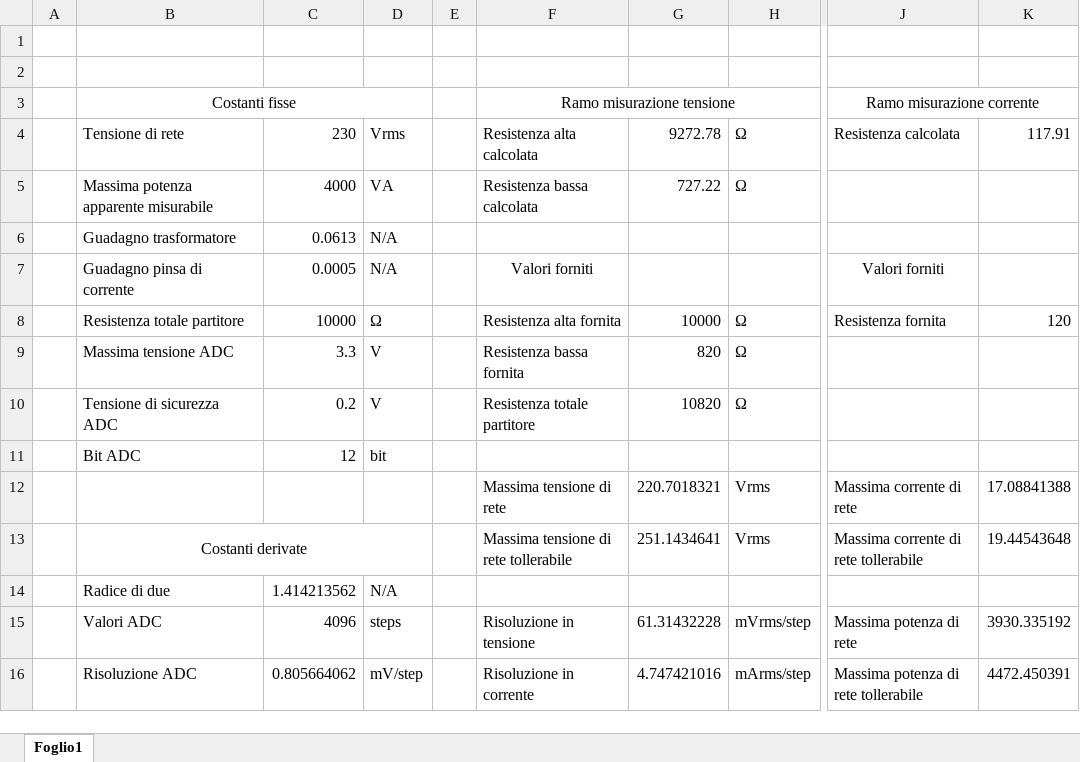
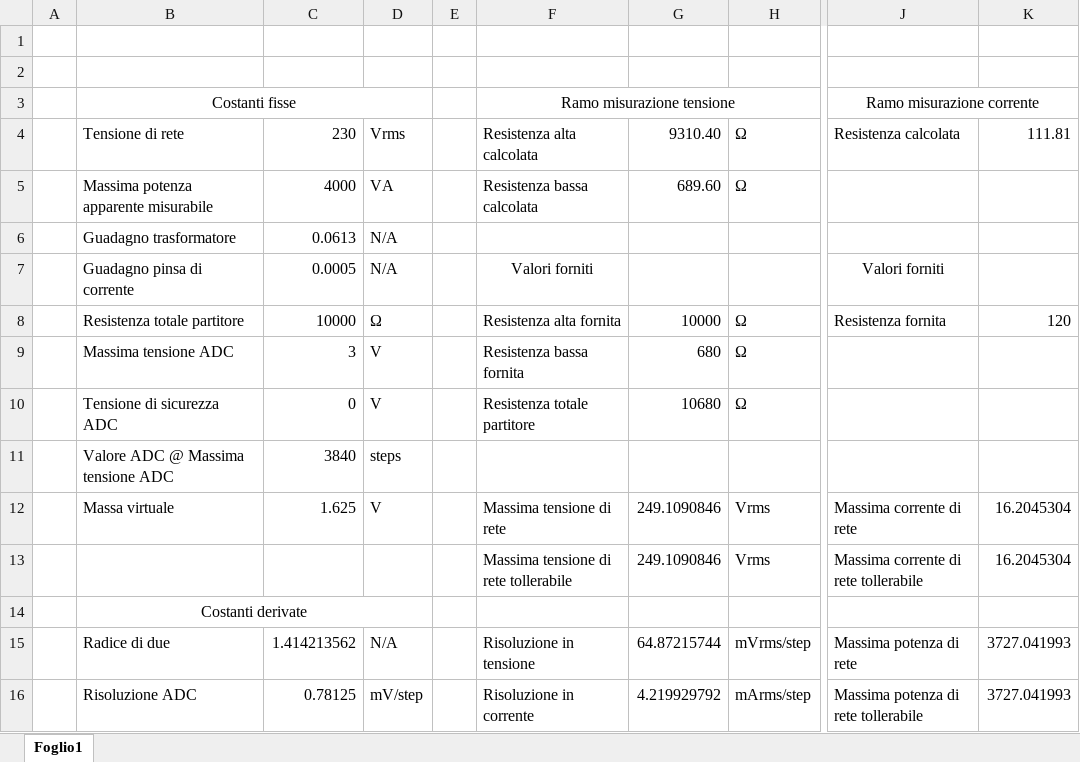
Before and after one commit to LoZioo/Domoticata, an Excel workbook: docs/PowerMonitor.xlsx, sheet Foglio1, drawn as a sheet; only a part is shown, gaps mark what is left out; values as stored, in another font and other column widths than the file's, no borders; the diff covers the shown part only; the diff names each change by its address in the sheet, - before the commit and + after, or states it on an @@ line.

Commit message:
fix: powermonitor lower resistor to 680ohm

```diff
--- a/docs/PowerMonitor.xlsx (sheet Foglio1)
+++ b/docs/PowerMonitor.xlsx (sheet Foglio1)
-G4: 9272.78
+G4: 9310.40
-K4: 117.91
+K4: 111.81
-G5: 727.22
+G5: 689.60
-C9: 3.3
+C9: 3
-G9: 820
+G9: 680
-C10: 0.2
+C10: 0
-G10: 10820
+G10: 10680
-B11: Bit ADC
+B11: Valore ADC @ Massima tensione ADC
-C11: 12
+C11: 3840
-D11: bit
+D11: steps
-B12: (empty)
+B12: Massa virtuale
-C12: (empty)
+C12: 1.625
-D12: (empty)
+D12: V
-G12: 220.7018321
+G12: 249.1090846
-K12: 17.08841388
+K12: 16.2045304
-B13: Costanti derivate
+B13: (empty)
-B13:D13 merged
-G13: 251.1434641
+G13: 249.1090846
-K13: 19.44543648
+K13: 16.2045304
-B14: Radice di due
+B14: Costanti derivate
-B14 alignment: left
+B14 alignment: center
+B14:D14 merged
-C14: 1.414213562
+C14: (empty)
-D14: N/A
+D14: (empty)
-B15: Valori ADC
+B15: Radice di due
-C15: 4096
+C15: 1.414213562
-D15: steps
+D15: N/A
-G15: 61.31432228
+G15: 64.87215744
-K15: 3930.335192
+K15: 3727.041993
-C16: 0.805664062
+C16: 0.78125
-G16: 4.747421016
+G16: 4.219929792
-K16: 4472.450391
+K16: 3727.041993
```
Also changed, not shown: 2 removed rows and 4 edited cells elsewhere in this sheet, 3 other files.
